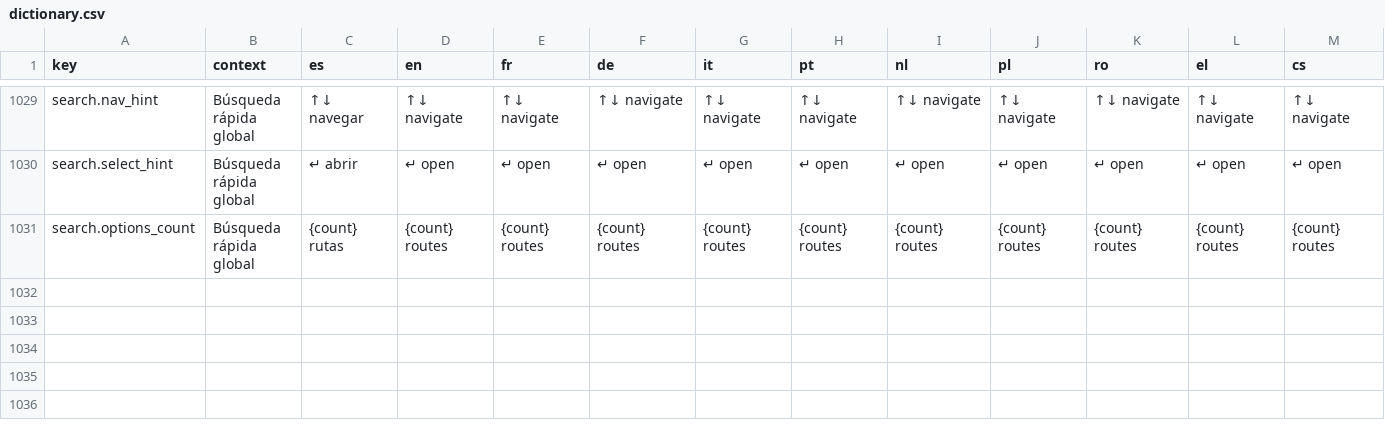
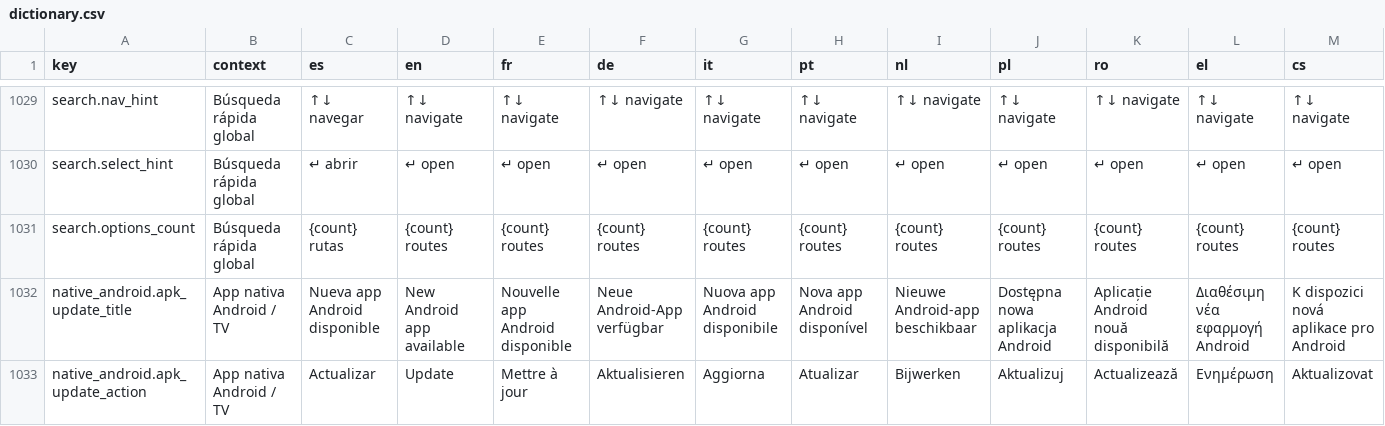
Before and after one commit to cminewarIA/recursos-ui, a CSV file: i18n/dictionary.csv, drawn as a sheet; only a part is shown, gaps mark what is left out; rows hold the shown columns only; the diff names each change by its address in the sheet, - before the commit and + after, or states it on an @@ line.

Commit message:
feat: improve version tracking and cache control
- Upgrade project version to 14.1.1
- Implement server version detection and persistence in Android
- Force no-cache headers to prevent loading stale UI/assets
- Update models to support comprehensive version comparison

```diff
--- a/i18n/dictionary.csv
+++ b/i18n/dictionary.csv
+row 1032: native_android.apk_update_title | App nativa Android / TV | Nueva app Android disponible | New Android app available | Nouvelle app Android disponible | Neue Android-App verfügbar | Nuova app Android disponibile | Nova app Android disponível | Nieuwe Android-app beschikbaar | Dostępna nowa aplikacja Android | Aplicație Android nouă disponibilă | Διαθέσιμη νέα εφαρμογή Android | K dispozici nová aplikace pro Android
+row 1033: native_android.apk_update_action | App nativa Android / TV | Actualizar | Update | Mettre à jour | Aktualisieren | Aggiorna | Atualizar | Bijwerken | Aktualizuj | Actualizează | Ενημέρωση | Aktualizovat
```
Also changed, not shown: 16 other files.
